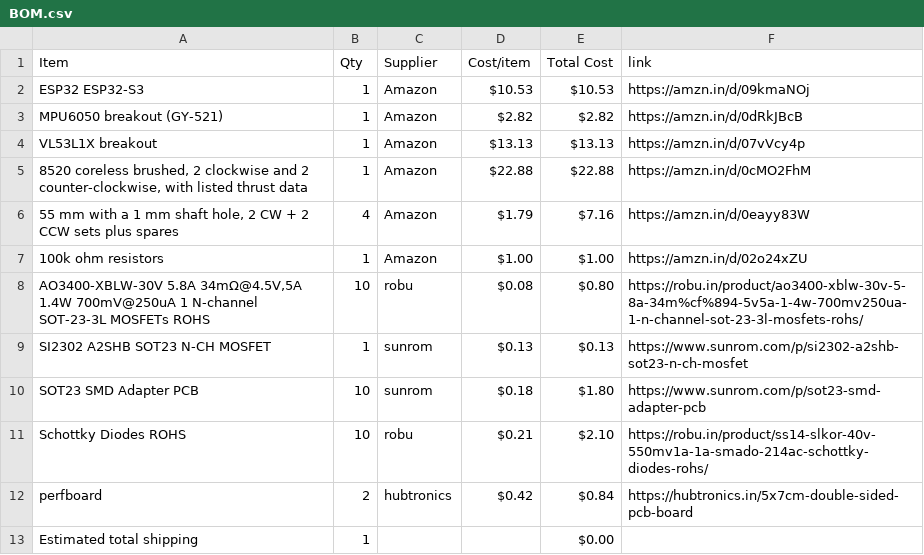
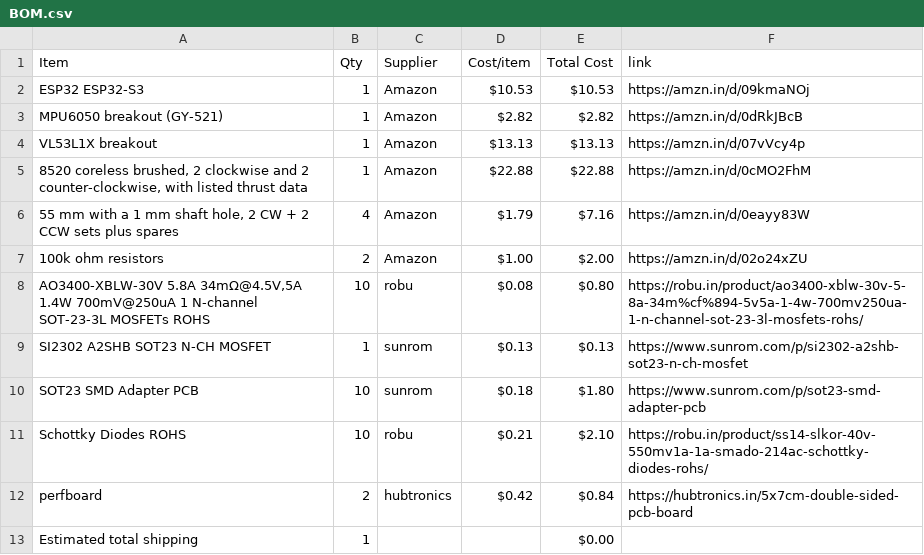
Before and after one commit to jain2008dhairya-hue/CAD-HALFLIFE, a CSV file: BOM.csv, drawn as a sheet.

Commit message:
Sync DRONE from Half Life

```diff
--- a/BOM.csv
+++ b/BOM.csv
@@ -6,3 +6,3 @@ VL53L1X breakout,1,Amazon,$13.13,$13.13,https://amzn.in/d/07vVcy4p
 "55 mm with a 1 mm shaft hole, 2 CW + 2 CCW sets plus spares",4,Amazon,$1.79,$7.16,https://amzn.in/d/0eayy83W
-100k ohm resistors,1,Amazon,$1.00,$1.00,https://amzn.in/d/02o24xZU
+100k ohm resistors,2,Amazon,$1.00,$2.00,https://amzn.in/d/02o24xZU
 "AO3400-XBLW-30V 5.8A 34mΩ@4.5V,5A 1.4W 700mV@250uA 1 N-channel SOT-23-3L MOSFETs ROHS",10,robu,$0.08,$0.80,https://robu.in/product/ao3400-xblw-30v-5-8a-34m%cf%894-5v5a-1-4w-700mv250ua-1-n-channel-sot-23-3l-mosfets-rohs/
```
